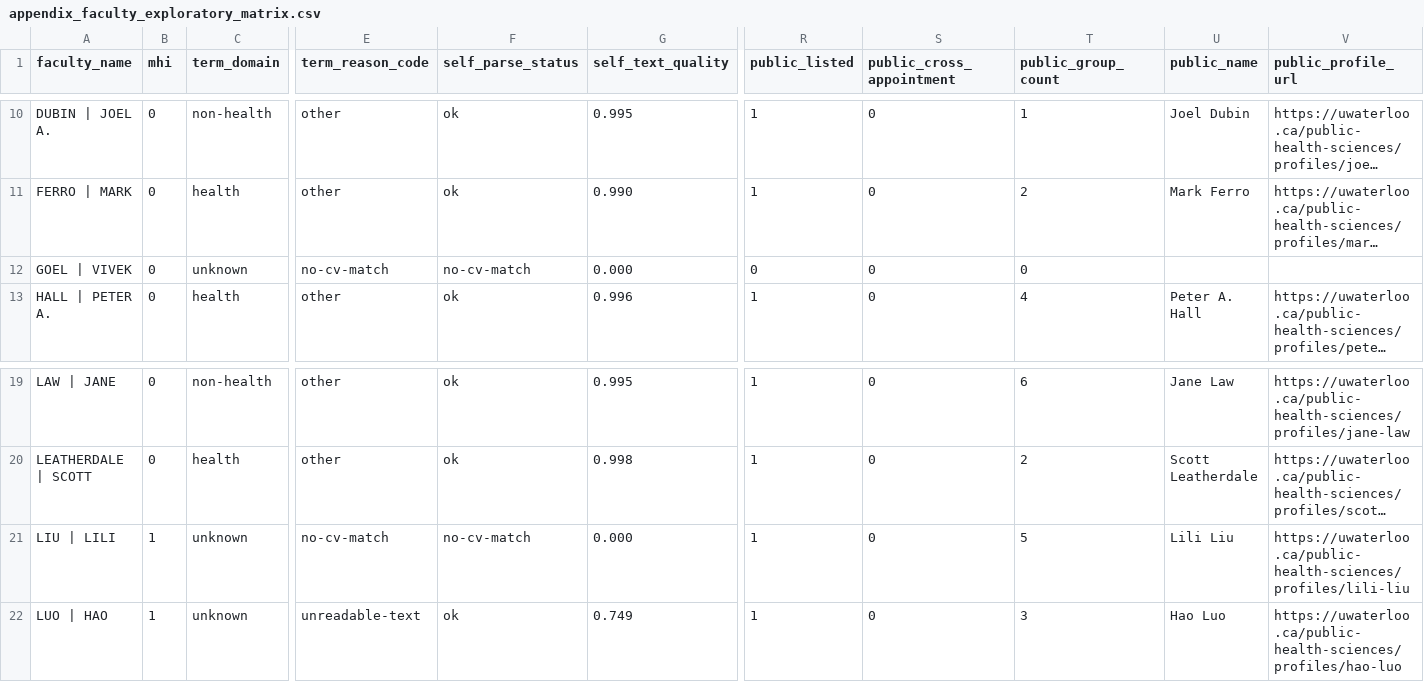
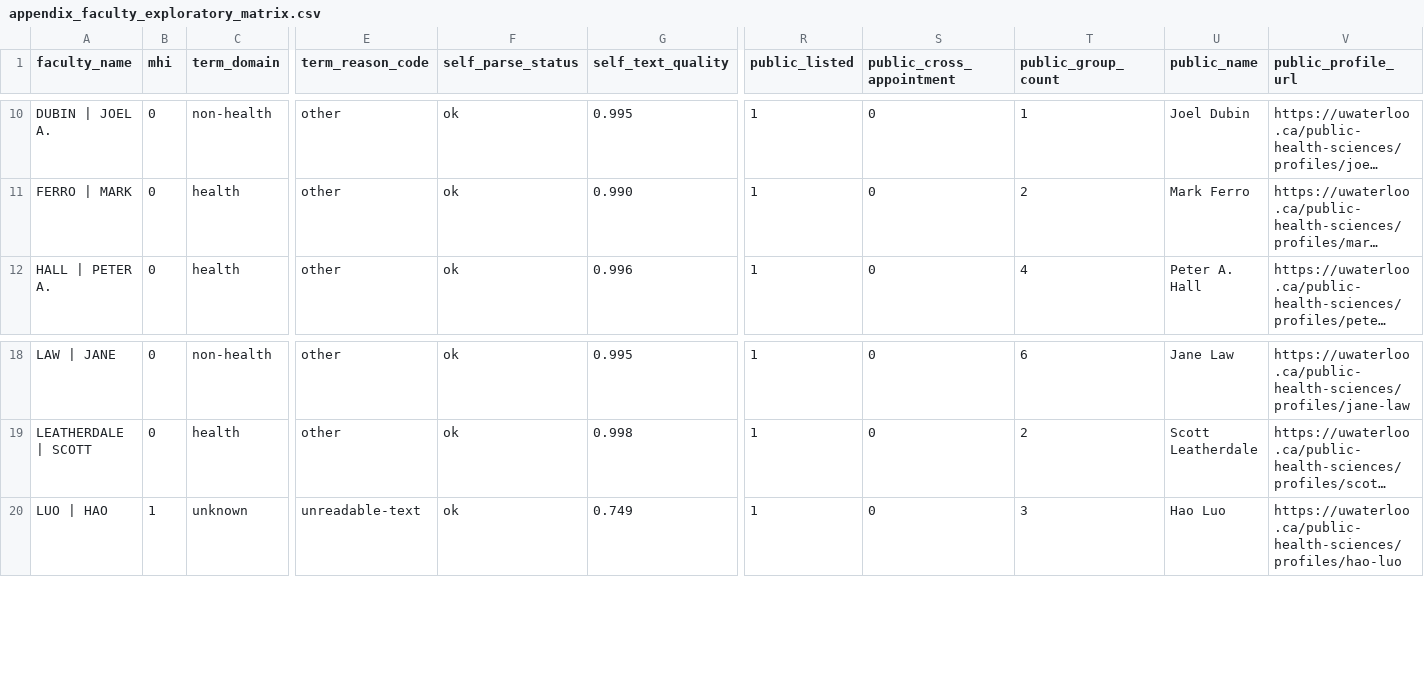
Before and after one commit to JimWallace/SPHS-Salary-Analysis, a CSV file: analysis_output/appendix_faculty_exploratory_matrix.csv, drawn as a sheet; only a part is shown, gaps mark what is left out; long unchanged cells end in …; rows hold the shown columns only; the diff names each change by its address in the sheet, - before the commit and + after, or states it on an @@ line.

Commit message:
Exclude Goel/Liu from analysis and regenerate report outputs

```diff
--- a/analysis_output/appendix_faculty_exploratory_matrix.csv
+++ b/analysis_output/appendix_faculty_exploratory_matrix.csv
-row 12: GOEL | VIVEK | 0 | unknown | no-cv-match | no-cv-match | 0.000 | 0 | 0 | 0
-row 21: LIU | LILI | 1 | unknown | no-cv-match | no-cv-match | 0.000 | 1 | 0 | 5 | Lili Liu | https://uwaterloo.ca/public-health-sciences/profiles/lili-liu
```
Also changed, not shown: analysis_output/descriptive_group_year_means.csv, analysis_output/entry_cohort_growth_summary.csv, 23 other files.
